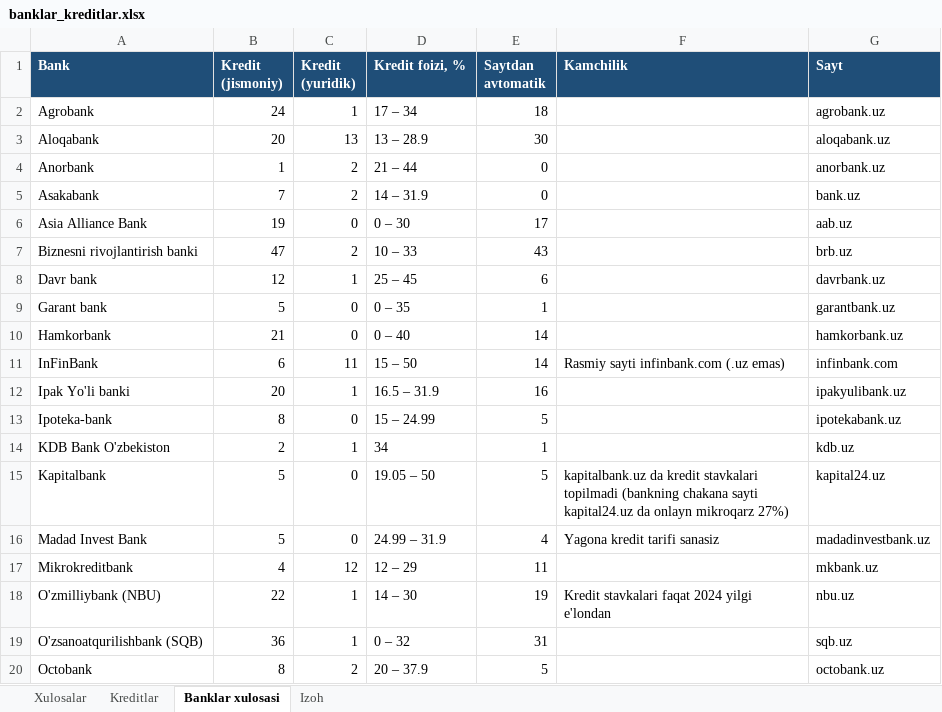
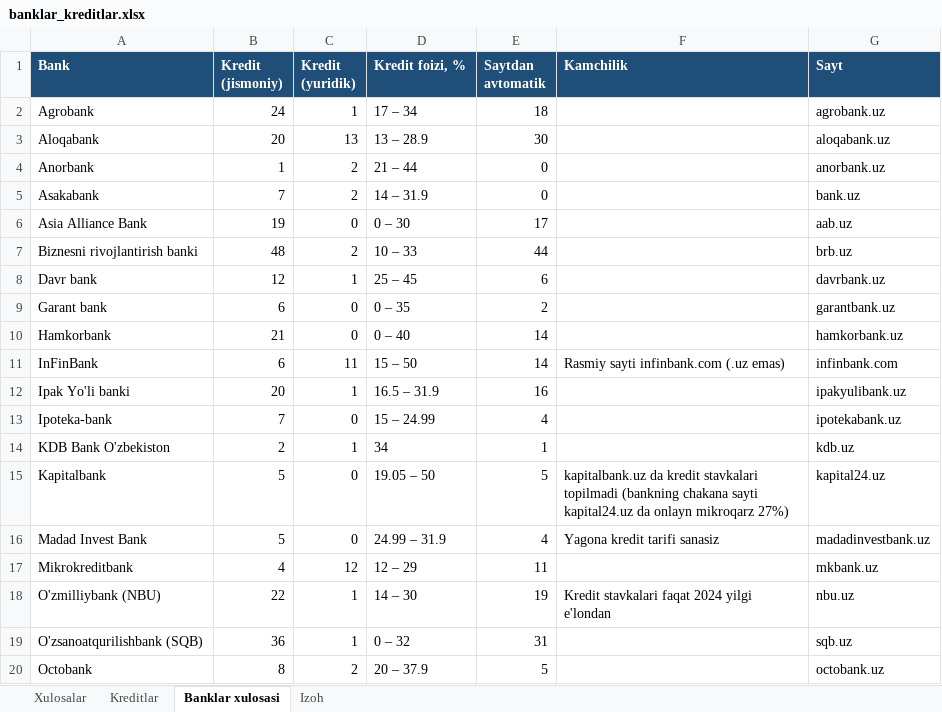
Before and after one commit to erkinaripov14-cbuchun/uz-banks, an Excel workbook: docs/banklar_kreditlar.xlsx, sheet Banklar xulosasi, drawn as a sheet; only a part is shown; values as stored, in another font and other column widths than the file's, no borders; the diff names each change by its address in the sheet, - before the commit and + after, or states it on an @@ line.

```diff
--- a/docs/banklar_kreditlar.xlsx (sheet Banklar xulosasi)
+++ b/docs/banklar_kreditlar.xlsx (sheet Banklar xulosasi)
-B7 (Kredit (jismoniy)): 47
+B7 (Kredit (jismoniy)): 48
-E7 (Saytdan avtomatik): 43
+E7 (Saytdan avtomatik): 44
-B9 (Kredit (jismoniy)): 5
+B9 (Kredit (jismoniy)): 6
-E9 (Saytdan avtomatik): 1
+E9 (Saytdan avtomatik): 2
-B13 (Kredit (jismoniy)): 8
+B13 (Kredit (jismoniy)): 7
-E13 (Saytdan avtomatik): 5
+E13 (Saytdan avtomatik): 4
```
Also changed, not shown: sheet Kreditlar, 3 other files.
